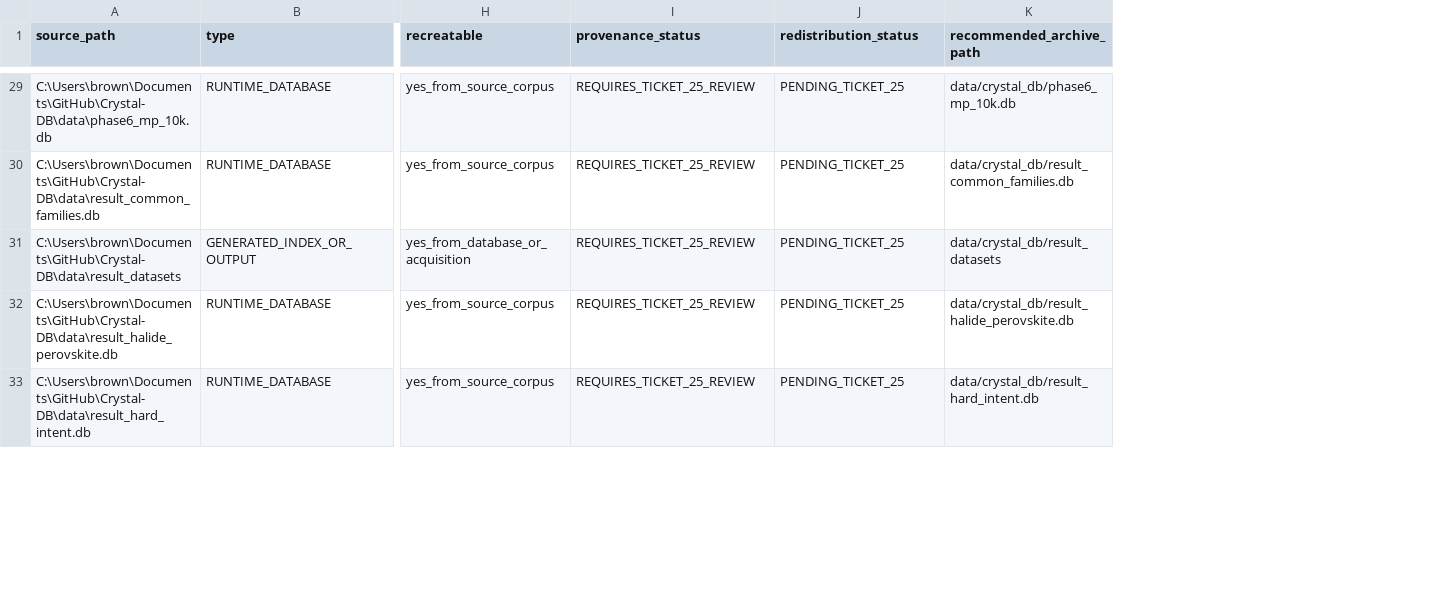
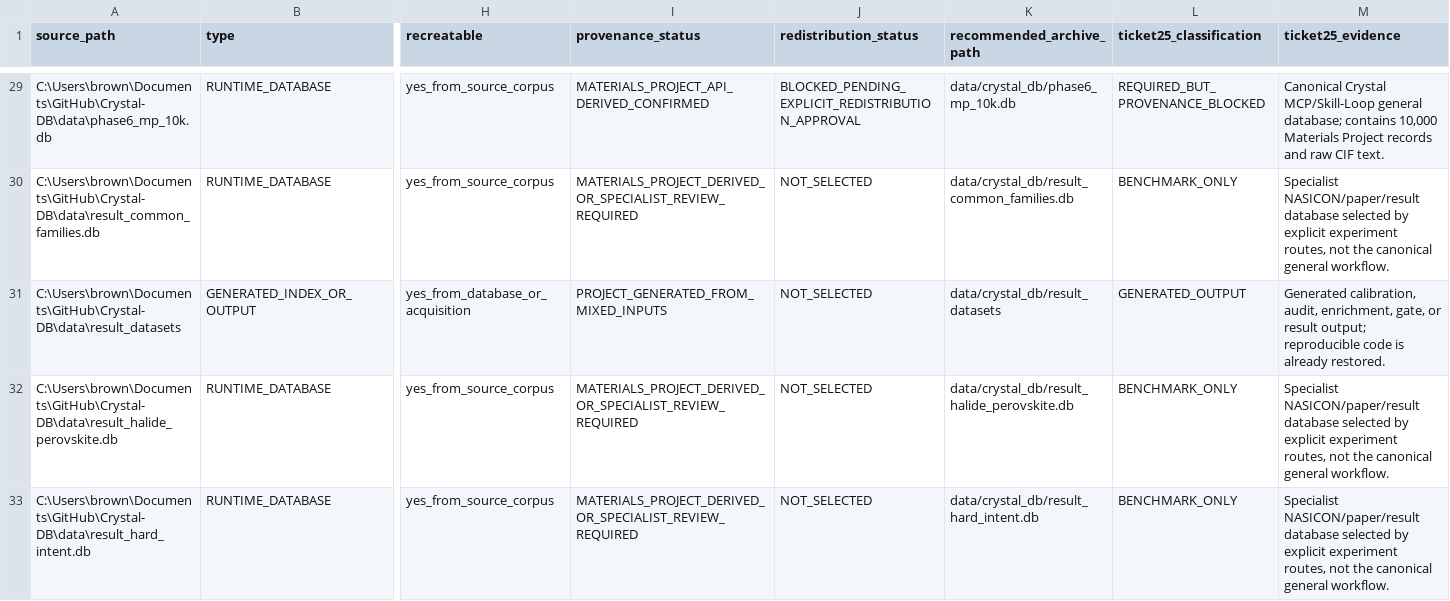
Before and after one commit to ChristianBrowning213/CSP-LLM-Workflow-Package, a CSV file: docs/fidelity/CRYSTAL_DB_ASSET_MANIFEST.csv, drawn as a sheet; only a part is shown, gaps mark what is left out; the diff covers the shown part only; the diff names each change by its address in the sheet, - before the commit and + after, or states it on an @@ line.

Commit message:
docs: audit Crystal-DB operational snapshot provenance

```diff
--- a/docs/fidelity/CRYSTAL_DB_ASSET_MANIFEST.csv
+++ b/docs/fidelity/CRYSTAL_DB_ASSET_MANIFEST.csv
+column L (ticket25_classification), rows 29-33: REQUIRED_BUT_PROVENANCE_BLOCKED | BENCHMARK_ONLY | GENERATED_OUTPUT | BENCHMARK_ONLY | BENCHMARK_ONLY
+column M (ticket25_evidence), rows 29-33: Canonical Crystal MCP/Skill-Loop general database; contains 10,000 Materials Project records and raw CIF text. | Specialist NASICON/paper/result database selected by explicit experiment routes, not the canonical general workflow. | Generated calibration, audit, enrichment, gate, or result output; reproducible code is already restored. | Specialist NASICON/paper/result database selected by explicit experiment routes, not the canonical general workflow. | Specialist NASICON/paper/result database selected by explicit experiment routes, not the canonical general workflow.
-I29 (provenance_status): REQUIRES_TICKET_25_REVIEW
+I29 (provenance_status): MATERIALS_PROJECT_API_DERIVED_CONFIRMED
-J29 (redistribution_status): PENDING_TICKET_25
+J29 (redistribution_status): BLOCKED_PENDING_EXPLICIT_REDISTRIBUTION_APPROVAL
-I30 (provenance_status): REQUIRES_TICKET_25_REVIEW
+I30 (provenance_status): MATERIALS_PROJECT_DERIVED_OR_SPECIALIST_REVIEW_REQUIRED
-J30:J33 (redistribution_status): PENDING_TICKET_25
+J30:J33 (redistribution_status): NOT_SELECTED
-I31 (provenance_status): REQUIRES_TICKET_25_REVIEW
+I31 (provenance_status): PROJECT_GENERATED_FROM_MIXED_INPUTS
-I32:I33 (provenance_status): REQUIRES_TICKET_25_REVIEW
+I32:I33 (provenance_status): MATERIALS_PROJECT_DERIVED_OR_SPECIALIST_REVIEW_REQUIRED
```
Also changed, not shown: 62 edited cells elsewhere in this file, docs/fidelity/SOURCE_TO_ARCHIVE_MATRIX.csv, 7 other files.
